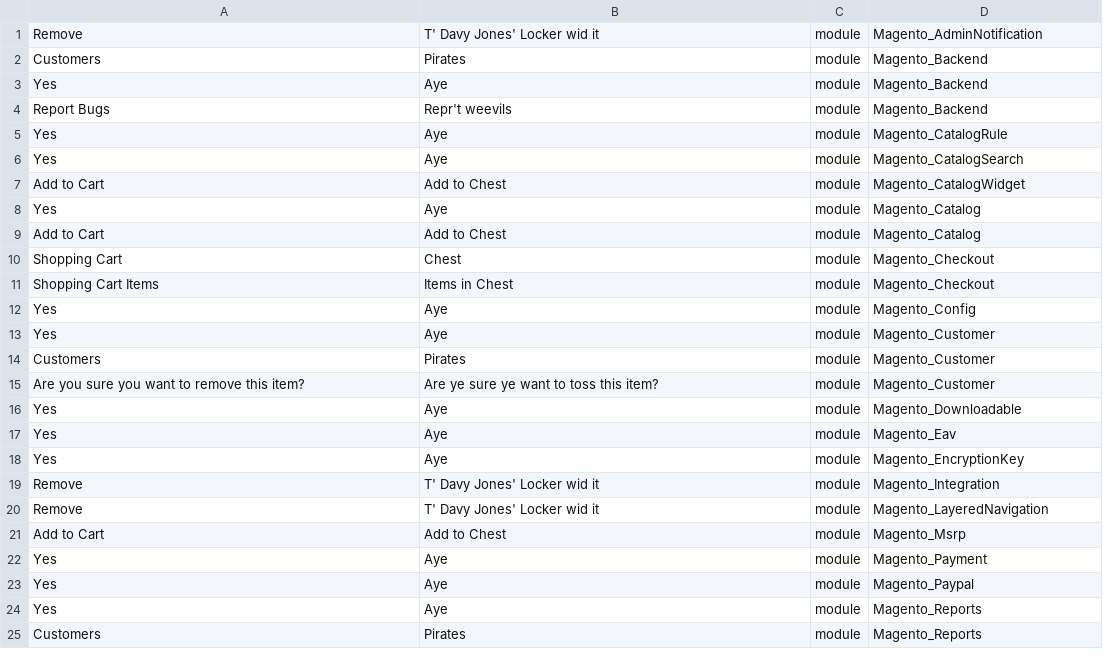
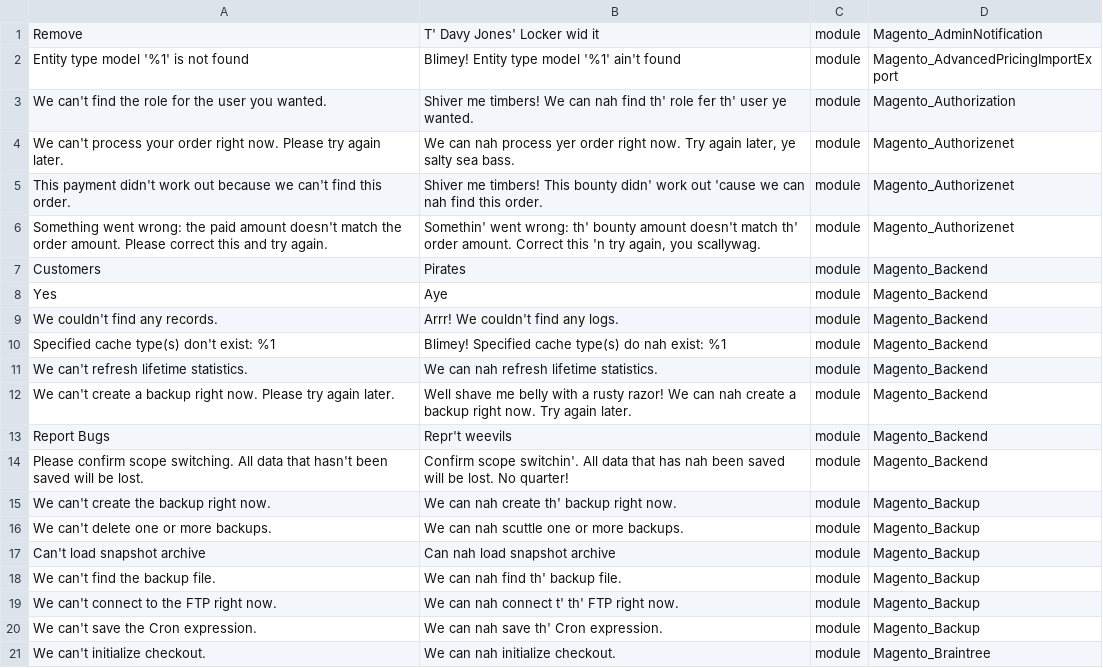
Before and after one commit to Magento2Translations/language_en_pt, a CSV file: en_PT.csv, drawn as a sheet; only a part is shown; the shorter side is filled out with more unchanged rows; the diff covers the shown part only.

```diff
--- a/en_PT.csv
+++ b/en_PT.csv
@@ -1,5 +1,21 @@
 Remove,"T' Davy Jones' Locker wid it",module,Magento_AdminNotification
+"Entity type model '%1' is not found","Blimey! Entity type model '%1' ain't found",module,Magento_AdvancedPricingImportExport
+"We can't find the role for the user you wanted.","Shiver me timbers! We can nah find th' role fer th' user ye wanted.",module,Magento_Authorization
+"We can't process your order right now. Please try again later.","We can nah process yer order right now. Try again later, ye salty sea bass.",module,Magento_Authorizenet
+"This payment didn't work out because we can't find this order.","Shiver me timbers! This bounty didn' work out 'cause we can nah find this order.",module,Magento_Authorizenet
+"Something went wrong: the paid amount doesn't match the order amount. Please correct this and try again.","Somethin' went wrong: th' bounty amount doesn't match th' order amount. Correct this 'n try again, you scallywag.",module,Magento_Authorizenet
 Customers,Pirates,module,Magento_Backend
 Yes,Aye,module,Magento_Backend
+"We couldn't find any records.","Arrr! We couldn't find any logs.",module,Magento_Backend
+"Specified cache type(s) don't exist: %1","Blimey! Specified cache type(s) do nah exist: %1",module,Magento_Backend
+"We can't refresh lifetime statistics.","We can nah refresh lifetime statistics.",module,Magento_Backend
+"We can't create a backup right now. Please try again later.","Well shave me belly with a rusty razor! We can nah create a backup right now. Try again later.",module,Magento_Backend
 "Report Bugs","Repr't weevils",module,Magento_Backend
-Yes,Aye,module,Magento_CatalogRule
+"Please confirm scope switching. All data that hasn't been saved will be lost.","Confirm scope switchin'. All data that has nah been saved will be lost. No quarter!",module,Magento_Backend
+"We can't create the backup right now.","We can nah create th' backup right now.",module,Magento_Backup
+"We can't delete one or more backups.","We can nah scuttle one or more backups.",module,Magento_Backup
+"Can't load snapshot archive","Can nah load snapshot archive",module,Magento_Backup
+"We can't find the backup file.","We can nah find th' backup file.",module,Magento_Backup
+"We can't connect to the FTP right now.","We can nah connect t' th' FTP right now.",module,Magento_Backup
+"We can't save the Cron expression.","We can nah save th' Cron expression.",module,Magento_Backup
+"We can't initialize checkout.","We can nah initialize checkout.",module,Magento_Braintree
```
Also changed, not shown: 28 added rows elsewhere in this file, 1 other file.
